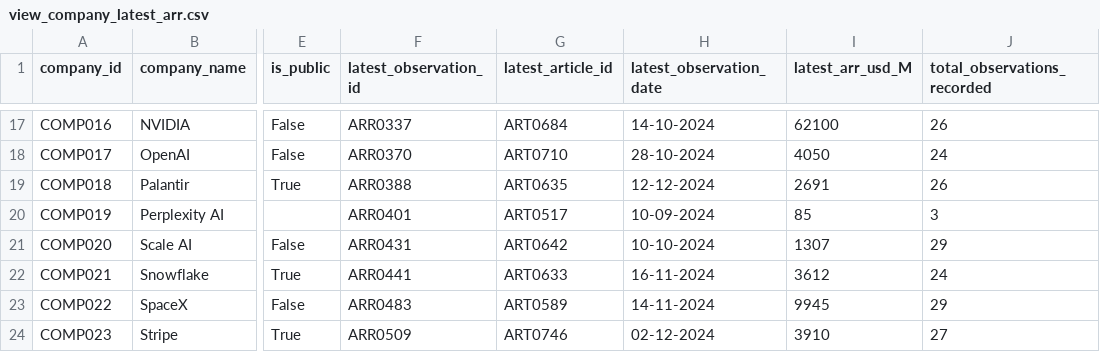
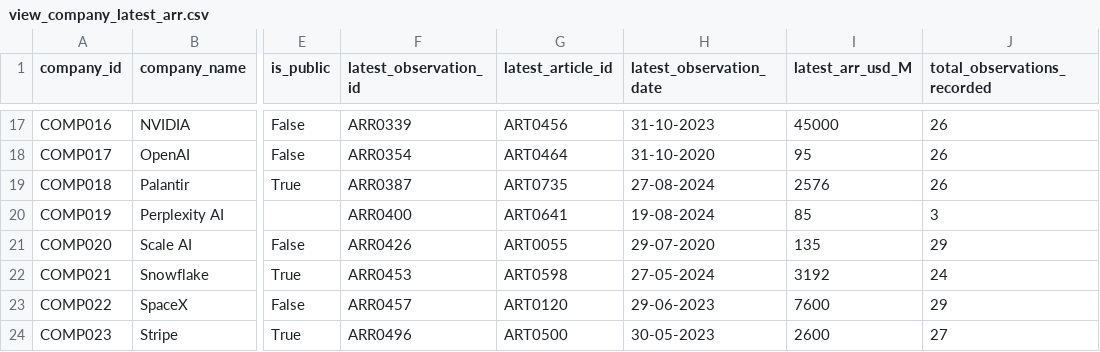
Before and after one commit to chanakyachandu/tech-news-arr-warehouse, a CSV file: data/warehouse/view_company_latest_arr.csv, drawn as a sheet; only a part is shown, gaps mark what is left out; the diff covers the shown part only; the diff names each change by its address in the sheet, - before the commit and + after, or states it on an @@ line.

```diff
--- a/data/warehouse/view_company_latest_arr.csv
+++ b/data/warehouse/view_company_latest_arr.csv
-F17 (latest_observation_id): ARR0337
+F17 (latest_observation_id): ARR0339
-G17 (latest_article_id): ART0684
+G17 (latest_article_id): ART0456
-H17 (latest_observation_date): 14-10-2024
+H17 (latest_observation_date): 31-10-2023
-I17 (latest_arr_usd_M): 62100
+I17 (latest_arr_usd_M): 45000
-F18 (latest_observation_id): ARR0370
+F18 (latest_observation_id): ARR0354
-G18 (latest_article_id): ART0710
+G18 (latest_article_id): ART0464
-H18 (latest_observation_date): 28-10-2024
+H18 (latest_observation_date): 31-10-2020
-I18 (latest_arr_usd_M): 4050
+I18 (latest_arr_usd_M): 95
-J18 (total_observations_recorded): 24
+J18 (total_observations_recorded): 26
-F19 (latest_observation_id): ARR0388
+F19 (latest_observation_id): ARR0387
-G19 (latest_article_id): ART0635
+G19 (latest_article_id): ART0735
-H19 (latest_observation_date): 12-12-2024
+H19 (latest_observation_date): 27-08-2024
-I19 (latest_arr_usd_M): 2691
+I19 (latest_arr_usd_M): 2576
-F20 (latest_observation_id): ARR0401
+F20 (latest_observation_id): ARR0400
-G20 (latest_article_id): ART0517
+G20 (latest_article_id): ART0641
-H20 (latest_observation_date): 10-09-2024
+H20 (latest_observation_date): 19-08-2024
-F21 (latest_observation_id): ARR0431
+F21 (latest_observation_id): ARR0426
-G21 (latest_article_id): ART0642
+G21 (latest_article_id): ART0055
-H21 (latest_observation_date): 10-10-2024
+H21 (latest_observation_date): 29-07-2020
-I21 (latest_arr_usd_M): 1307
+I21 (latest_arr_usd_M): 135
-F22 (latest_observation_id): ARR0441
+F22 (latest_observation_id): ARR0453
-G22 (latest_article_id): ART0633
+G22 (latest_article_id): ART0598
-H22 (latest_observation_date): 16-11-2024
+H22 (latest_observation_date): 27-05-2024
-I22 (latest_arr_usd_M): 3612
+I22 (latest_arr_usd_M): 3192
-F23 (latest_observation_id): ARR0483
+F23 (latest_observation_id): ARR0457
-G23 (latest_article_id): ART0589
+G23 (latest_article_id): ART0120
-H23 (latest_observation_date): 14-11-2024
+H23 (latest_observation_date): 29-06-2023
-I23 (latest_arr_usd_M): 9945
+I23 (latest_arr_usd_M): 7600
-F24 (latest_observation_id): ARR0509
+F24 (latest_observation_id): ARR0496
-G24 (latest_article_id): ART0746
+G24 (latest_article_id): ART0500
-H24 (latest_observation_date): 02-12-2024
+H24 (latest_observation_date): 30-05-2023
-I24 (latest_arr_usd_M): 3910
+I24 (latest_arr_usd_M): 2600
```
Also changed, not shown: 68 edited cells elsewhere in this file, data/warehouse/dim_company.csv, data/warehouse/fct_arr_observation.csv, 11 other files.
